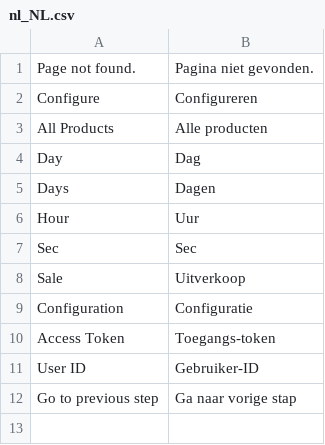
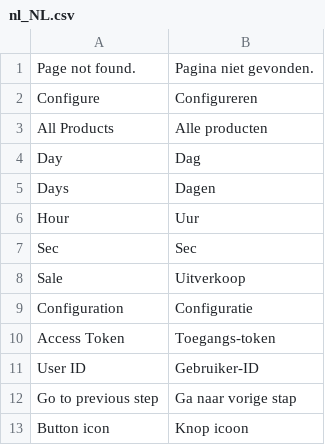
Before and after one commit to magesuite/content-constructor-frontend, a CSV file: i18n/nl_NL.csv, drawn as a sheet.

```diff
--- a/i18n/nl_NL.csv
+++ b/i18n/nl_NL.csv
@@ -12 +12,2 @@ Configuration,Configuratie
 "Go to previous step","Ga naar vorige stap"
+"Button icon","Knop icoon"
```
Also changed, not shown: i18n/de_CH.csv, i18n/en_US.csv, 9 other files.
